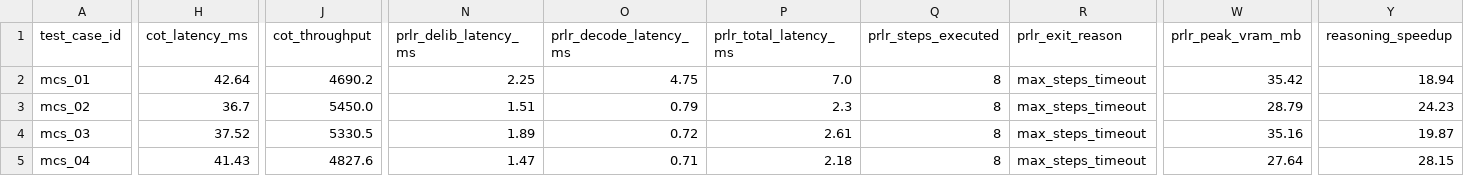
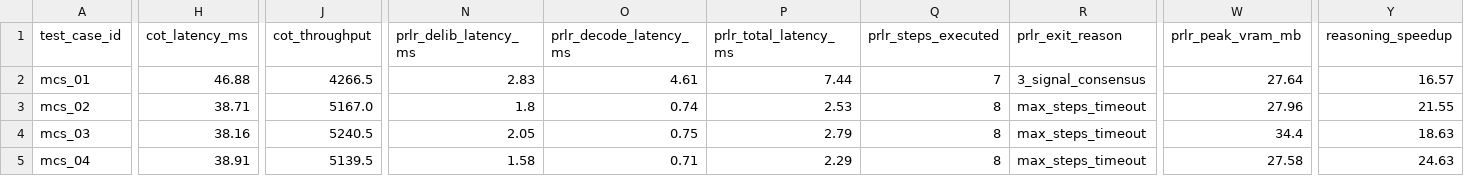
Before and after one commit to steph4n-gh/parallel-latent-reasoner, a CSV file: results/cognitive_benchmark_summary.csv, drawn as a sheet; only a part is shown, gaps mark what is left out; the diff covers the shown part only; the diff names each change by its address in the sheet, - before the commit and + after, or states it on an @@ line.

```diff
--- a/results/cognitive_benchmark_summary.csv
+++ b/results/cognitive_benchmark_summary.csv
-H2 (cot_latency_ms): 42.64
+H2 (cot_latency_ms): 46.88
-J2 (cot_throughput): 4690.2
+J2 (cot_throughput): 4266.5
-N2 (prlr_delib_latency_ms): 2.25
+N2 (prlr_delib_latency_ms): 2.83
-O2 (prlr_decode_latency_ms): 4.75
+O2 (prlr_decode_latency_ms): 4.61
-P2 (prlr_total_latency_ms): 7.0
+P2 (prlr_total_latency_ms): 7.44
-Q2 (prlr_steps_executed): 8
+Q2 (prlr_steps_executed): 7
-R2 (prlr_exit_reason): max_steps_timeout
+R2 (prlr_exit_reason): 3_signal_consensus
-W2 (prlr_peak_vram_mb): 35.42
+W2 (prlr_peak_vram_mb): 27.64
-Y2 (reasoning_speedup): 18.94
+Y2 (reasoning_speedup): 16.57
-H3 (cot_latency_ms): 36.7
+H3 (cot_latency_ms): 38.71
-J3 (cot_throughput): 5450.0
+J3 (cot_throughput): 5167.0
-N3 (prlr_delib_latency_ms): 1.51
+N3 (prlr_delib_latency_ms): 1.8
-O3 (prlr_decode_latency_ms): 0.79
+O3 (prlr_decode_latency_ms): 0.74
-P3 (prlr_total_latency_ms): 2.3
+P3 (prlr_total_latency_ms): 2.53
-W3 (prlr_peak_vram_mb): 28.79
+W3 (prlr_peak_vram_mb): 27.96
-Y3 (reasoning_speedup): 24.23
+Y3 (reasoning_speedup): 21.55
-H4 (cot_latency_ms): 37.52
+H4 (cot_latency_ms): 38.16
-J4 (cot_throughput): 5330.5
+J4 (cot_throughput): 5240.5
-N4 (prlr_delib_latency_ms): 1.89
+N4 (prlr_delib_latency_ms): 2.05
-O4 (prlr_decode_latency_ms): 0.72
+O4 (prlr_decode_latency_ms): 0.75
-P4 (prlr_total_latency_ms): 2.61
+P4 (prlr_total_latency_ms): 2.79
-W4 (prlr_peak_vram_mb): 35.16
+W4 (prlr_peak_vram_mb): 34.4
-Y4 (reasoning_speedup): 19.87
+Y4 (reasoning_speedup): 18.63
-H5 (cot_latency_ms): 41.43
+H5 (cot_latency_ms): 38.91
-J5 (cot_throughput): 4827.6
+J5 (cot_throughput): 5139.5
-N5 (prlr_delib_latency_ms): 1.47
+N5 (prlr_delib_latency_ms): 1.58
-P5 (prlr_total_latency_ms): 2.18
+P5 (prlr_total_latency_ms): 2.29
-W5 (prlr_peak_vram_mb): 27.64
+W5 (prlr_peak_vram_mb): 27.58
-Y5 (reasoning_speedup): 28.15
+Y5 (reasoning_speedup): 24.63
```
Also changed, not shown: 147 edited cells elsewhere in this file, results/scale_benchmark_summary.csv, 23 other files.
